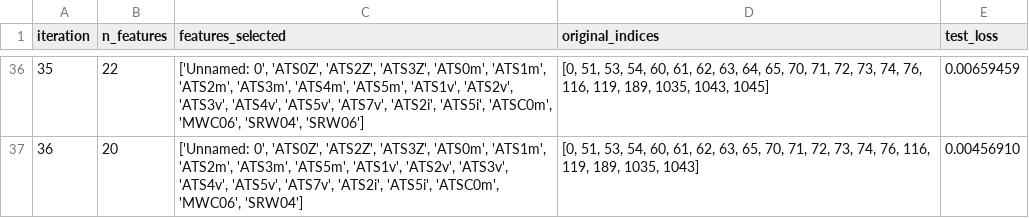
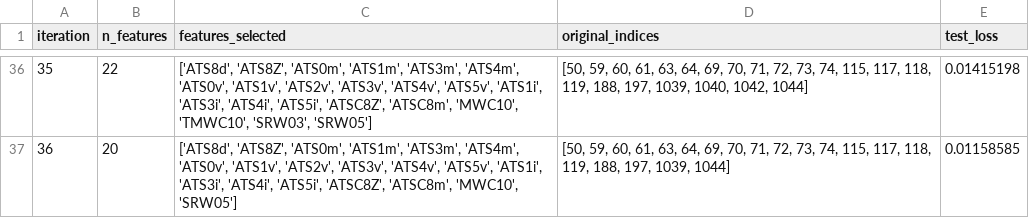
Before and after one commit to JollonLD/ToolBox-ChemXAI, a CSV file: explanation_results.csv, drawn as a sheet; only a part is shown, gaps mark what is left out; the diff covers the shown part only.

```diff
--- a/explanation_results.csv
+++ b/explanation_results.csv
@@ -36,2 +36,2 @@ iteration,n_features,features_selected,original_indices,test_loss
-35,22,"['Unnamed: 0', 'ATS0Z', 'ATS2Z', 'ATS3Z', 'ATS0m', 'ATS1m', 'ATS2m', 'ATS3m', 'ATS4m', 'ATS5m', 'ATS1v', 'ATS2v', 'ATS3v', 'ATS4v', 'ATS5v', 'ATS7v', 'ATS2i', 'ATS5i', 'ATSC0m', 'MWC06', 'SRW04', 'SRW06']","[0, 51, 53, 54, 60, 61, 62, 63, 64, 65, 70, 71, 72, 73, 74, 76, 116, 119, 189, 1035, 1043, 1045]",0.00659459
-36,20,"['Unnamed: 0', 'ATS0Z', 'ATS2Z', 'ATS3Z', 'ATS0m', 'ATS1m', 'ATS2m', 'ATS3m', 'ATS5m', 'ATS1v', 'ATS2v', 'ATS3v', 'ATS4v', 'ATS5v', 'ATS7v', 'ATS2i', 'ATS5i', 'ATSC0m', 'MWC06', 'SRW04']","[0, 51, 53, 54, 60, 61, 62, 63, 65, 70, 71, 72, 73, 74, 76, 116, 119, 189, 1035, 1043]",0.00456910
+35,22,"['ATS8d', 'ATS8Z', 'ATS0m', 'ATS1m', 'ATS3m', 'ATS4m', 'ATS0v', 'ATS1v', 'ATS2v', 'ATS3v', 'ATS4v', 'ATS5v', 'ATS1i', 'ATS3i', 'ATS4i', 'ATS5i', 'ATSC8Z', 'ATSC8m', 'MWC10', 'TMWC10', 'SRW03', 'SRW05']","[50, 59, 60, 61, 63, 64, 69, 70, 71, 72, 73, 74, 115, 117, 118, 119, 188, 197, 1039, 1040, 1042, 1044]",0.01415198
+36,20,"['ATS8d', 'ATS8Z', 'ATS0m', 'ATS1m', 'ATS3m', 'ATS4m', 'ATS0v', 'ATS1v', 'ATS2v', 'ATS3v', 'ATS4v', 'ATS5v', 'ATS1i', 'ATS3i', 'ATS4i', 'ATS5i', 'ATSC8Z', 'ATSC8m', 'MWC10', 'SRW05']","[50, 59, 60, 61, 63, 64, 69, 70, 71, 72, 73, 74, 115, 117, 118, 119, 188, 197, 1039, 1044]",0.01158585
```
Also changed, not shown: 126 edited cells elsewhere in this file, degradation_results.csv, 2 other files.
